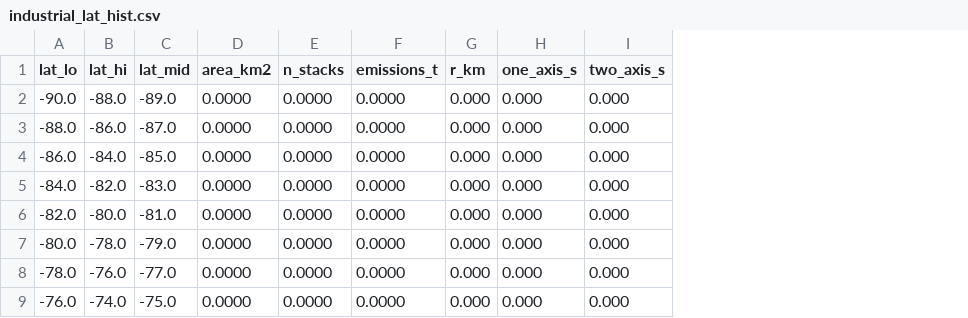
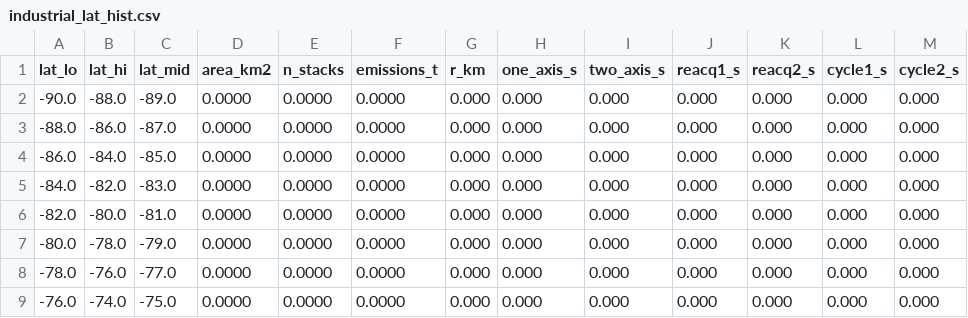
Before and after one commit to Hybrinter/Plume-Autonomous-Classification-and-Tracking, a CSV file: analysis/single_axis_vs_dual_axis_gimbal/outputs/industrial_lat_hist.csv, drawn as a sheet; only a part is shown; the diff names each change by its address in the sheet, - before the commit and + after, or states it on an @@ line.

```diff
--- a/analysis/single_axis_vs_dual_axis_gimbal/outputs/industrial_lat_hist.csv
+++ b/analysis/single_axis_vs_dual_axis_gimbal/outputs/industrial_lat_hist.csv
+column J (reacq1_s), rows 2-9: all 0.000
+column K (reacq2_s), rows 2-9: all 0.000
+column L (cycle1_s), rows 2-9: all 0.000
+column M (cycle2_s), rows 2-9: all 0.000
```
Also changed, not shown: analysis/single_axis_vs_dual_axis_gimbal/outputs/expected_tracking.csv, 3 other files.
